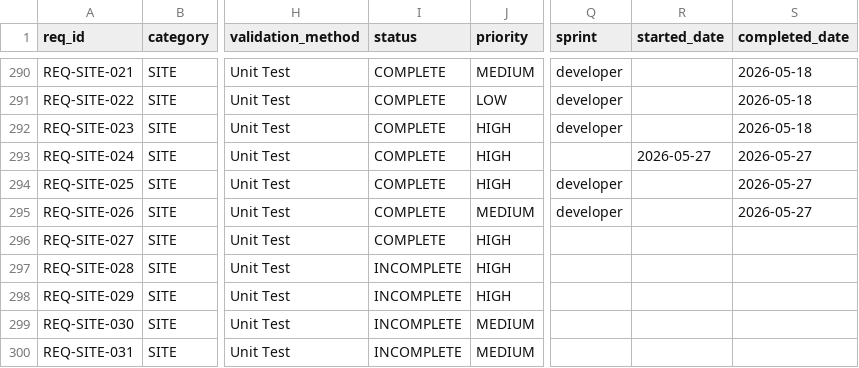
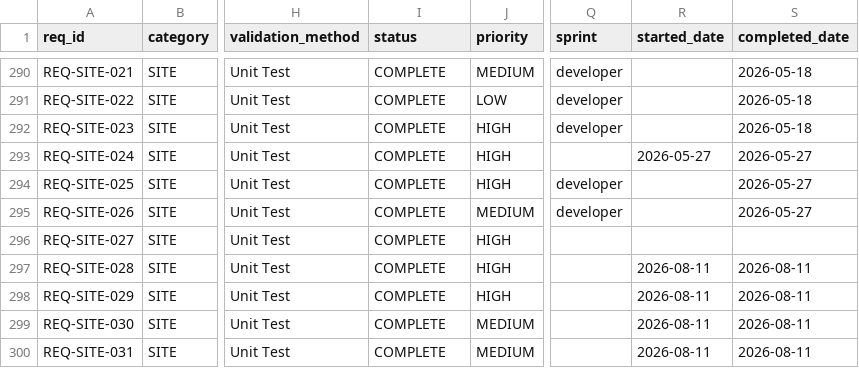
Before and after one commit to iotactical/tak-design-system, a CSV file: .rtmx/database.csv, drawn as a sheet; only a part is shown, gaps mark what is left out; the diff covers the shown part only; the diff names each change by its address in the sheet, - before the commit and + after, or states it on an @@ line.

```diff
--- a/.rtmx/database.csv
+++ b/.rtmx/database.csv
-I297:I300 (status): INCOMPLETE
+I297:I300 (status): COMPLETE
-R297:R300 (started_date): (empty)
+R297:R300 (started_date): 2026-08-11
-S297:S300 (completed_date): (empty)
+S297:S300 (completed_date): 2026-08-11
```
Also changed, not shown: 25 edited cells elsewhere in this file, 46 other files.
